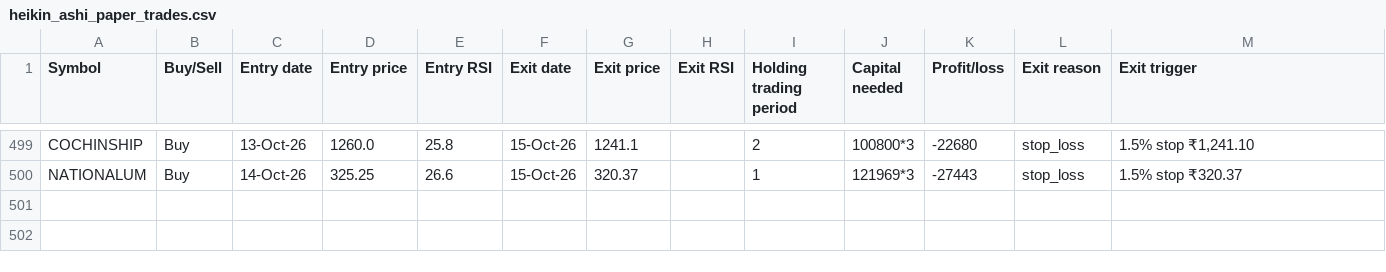
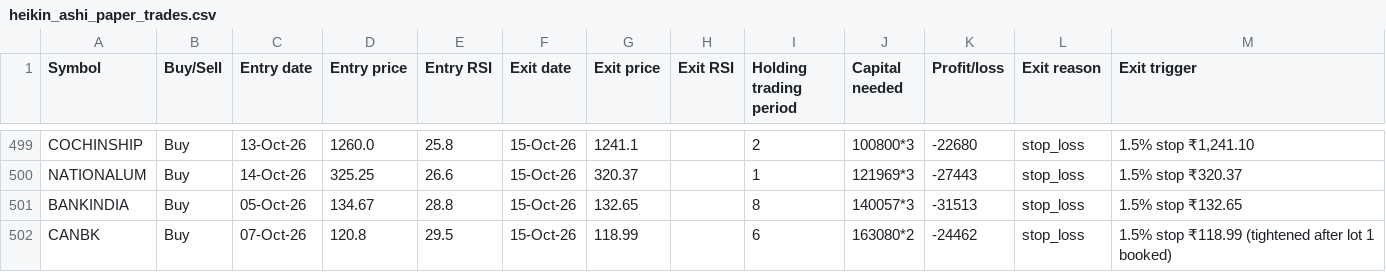
Before and after one commit to AbhilashMunnur/oi-with-stocks, a CSV file: data/heikin_ashi_paper_trades.csv, drawn as a sheet; only a part is shown, gaps mark what is left out.

```diff
--- a/data/heikin_ashi_paper_trades.csv
+++ b/data/heikin_ashi_paper_trades.csv
@@ -500 +500,3 @@ COCHINSHIP,Buy,13-Oct-26,1260.0,25.8,15-Oct-26,1241.1,,2,100800*3,-22680,stop_lo
 NATIONALUM,Buy,14-Oct-26,325.25,26.6,15-Oct-26,320.37,,1,121969*3,-27443,stop_loss,1.5% stop ₹320.37
+BANKINDIA,Buy,05-Oct-26,134.67,28.8,15-Oct-26,132.65,,8,140057*3,-31513,stop_loss,1.5% stop ₹132.65
+CANBK,Buy,07-Oct-26,120.8,29.5,15-Oct-26,118.99,,6,163080*2,-24462,stop_loss,1.5% stop ₹118.99 (tightened after lot 1 booked)
```
Also changed, not shown: data/rsi_candle_3lot_paper_trades.csv, data/rsi_candle_3m_2w_paper_trades.csv, 5 other files.
